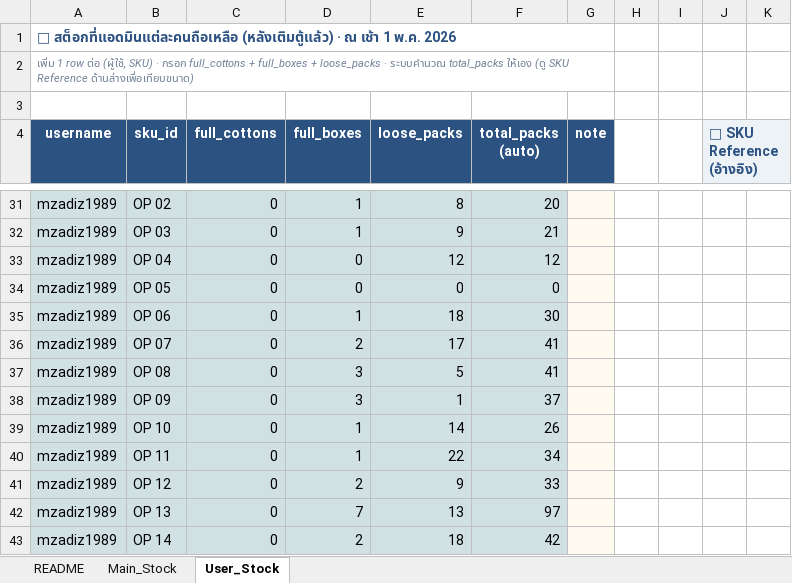
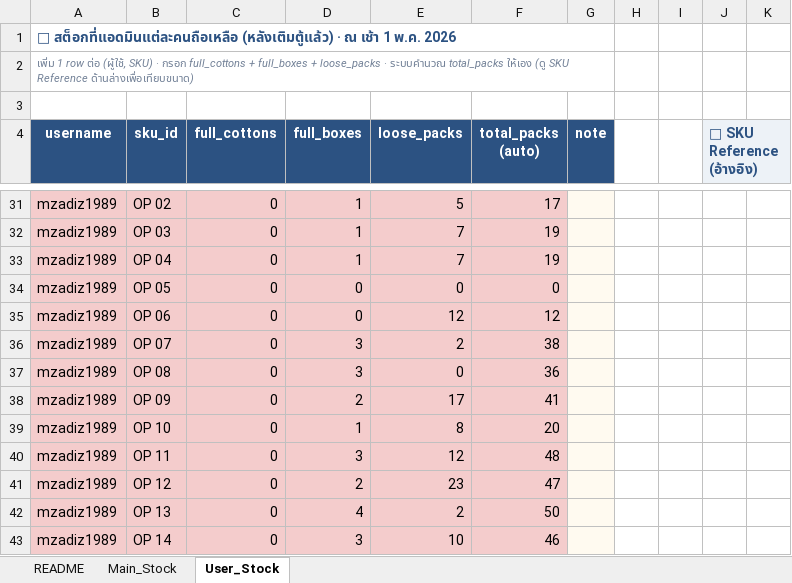
Before and after one commit to divisionxcard/divisionX-Card, an Excel workbook: backend/database/golive_20260501/golive_filled_20260501.xlsx, sheet User_Stock, drawn as a sheet; only a part is shown, gaps mark what is left out; values as stored, in another font and other column widths than the file's, no borders; charts and pictures not drawn; the diff covers the shown part only; the diff names each change by its address in the sheet, - before the commit and + after, or states it on an @@ line.

Commit message:
chore(cutoff): update Excel filled · final values ที่ใช้ seed (24 packs/box · 21 SKU cost)

```diff
--- a/backend/database/golive_20260501/golive_filled_20260501.xlsx (sheet User_Stock)
+++ b/backend/database/golive_20260501/golive_filled_20260501.xlsx (sheet User_Stock)
-A31:F43 fill: #D0E0E3
+A31:F43 fill: #F4CCCC
-E31 (loose_packs): 8
+E31 (loose_packs): 5
-F31 (total_packs (auto)): 20
+F31 (total_packs (auto)): 17
-E32 (loose_packs): 9
+E32 (loose_packs): 7
-F32 (total_packs (auto)): 21
+F32 (total_packs (auto)): 19
-D33 (full_boxes): 0
+D33 (full_boxes): 1
-E33 (loose_packs): 12
+E33 (loose_packs): 7
-F33 (total_packs (auto)): 12
+F33 (total_packs (auto)): 19
-D35 (full_boxes): 1
+D35 (full_boxes): 0
-E35 (loose_packs): 18
+E35 (loose_packs): 12
-F35 (total_packs (auto)): 30
+F35 (total_packs (auto)): 12
-D36 (full_boxes): 2
+D36 (full_boxes): 3
-E36 (loose_packs): 17
+E36 (loose_packs): 2
-F36 (total_packs (auto)): 41
+F36 (total_packs (auto)): 38
-E37 (loose_packs): 5
+E37 (loose_packs): 0
-F37 (total_packs (auto)): 41
+F37 (total_packs (auto)): 36
-D38 (full_boxes): 3
+D38 (full_boxes): 2
-E38 (loose_packs): 1
+E38 (loose_packs): 17
-F38 (total_packs (auto)): 37
+F38 (total_packs (auto)): 41
-E39 (loose_packs): 14
+E39 (loose_packs): 8
-F39 (total_packs (auto)): 26
+F39 (total_packs (auto)): 20
-D40 (full_boxes): 1
+D40 (full_boxes): 3
-E40 (loose_packs): 22
+E40 (loose_packs): 12
-F40 (total_packs (auto)): 34
+F40 (total_packs (auto)): 48
-E41 (loose_packs): 9
+E41 (loose_packs): 23
-F41 (total_packs (auto)): 33
+F41 (total_packs (auto)): 47
-D42 (full_boxes): 7
+D42 (full_boxes): 4
-E42 (loose_packs): 13
+E42 (loose_packs): 2
-F42 (total_packs (auto)): 97
+F42 (total_packs (auto)): 50
-D43 (full_boxes): 2
+D43 (full_boxes): 3
-E43 (loose_packs): 18
+E43 (loose_packs): 10
-F43 (total_packs (auto)): 42
+F43 (total_packs (auto)): 46
```
Also changed, not shown: 1 added row, 1 removed row, 4 moved rows, 65 edited cells and cell formats elsewhere in this sheet, sheet Main_Stock, formulas that keep their value.
